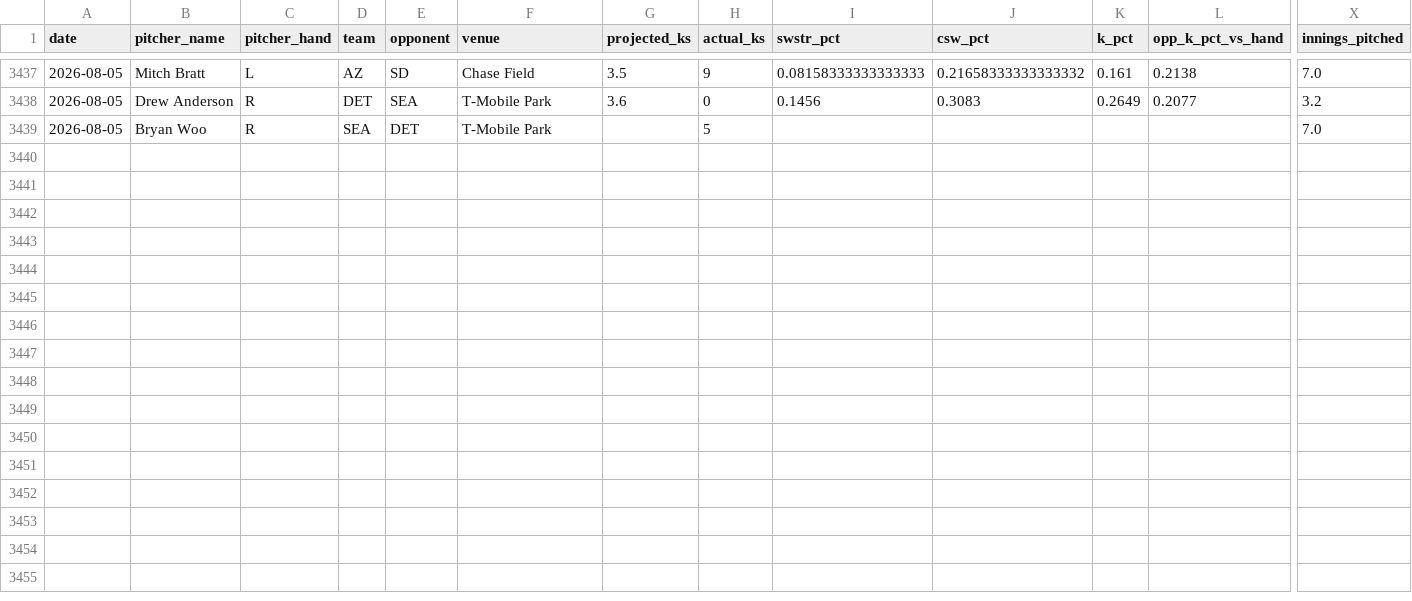
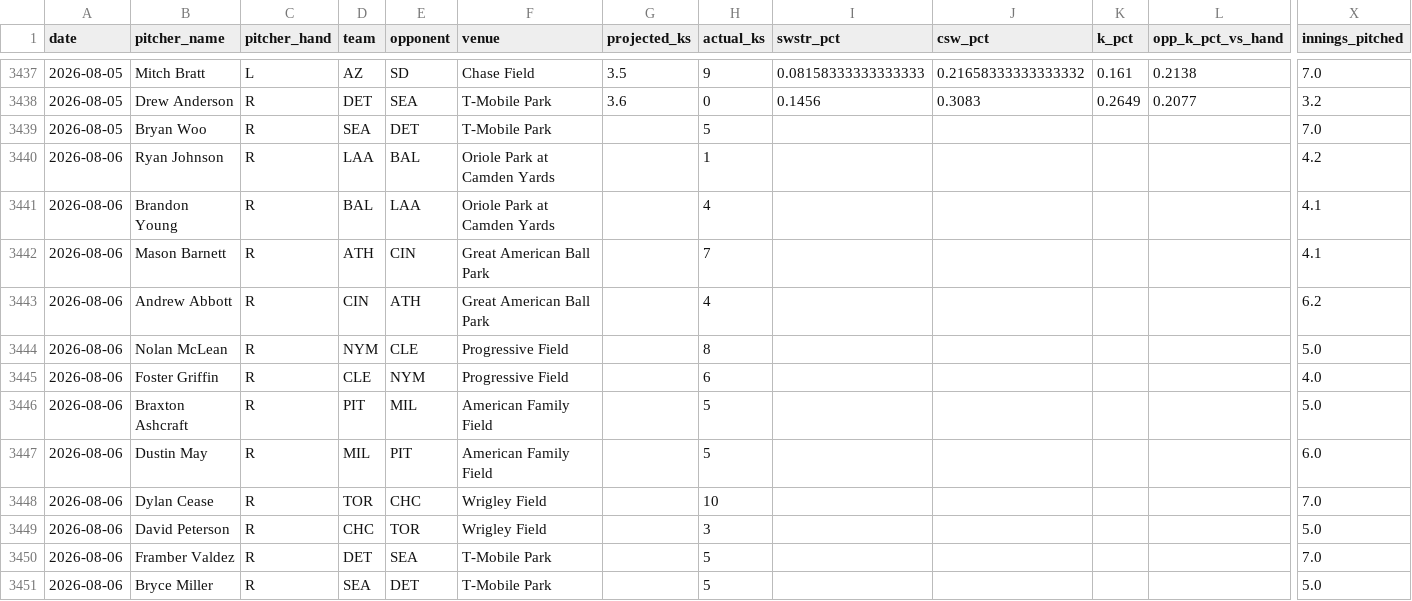
Before and after one commit to kev-zav/MLBSharp, a CSV file: results.csv, drawn as a sheet; only a part is shown, gaps mark what is left out; rows hold the shown columns only; the diff names each change by its address in the sheet, - before the commit and + after, or states it on an @@ line.

```diff
--- a/results.csv
+++ b/results.csv
+row 3440: 2026-08-06 | Ryan Johnson | R | LAA | BAL | Oriole Park at Camden Yards |  | 1 |  |  |  |  | 4.2
+row 3441: 2026-08-06 | Brandon Young | R | BAL | LAA | Oriole Park at Camden Yards |  | 4 |  |  |  |  | 4.1
+row 3442: 2026-08-06 | Mason Barnett | R | ATH | CIN | Great American Ball Park |  | 7 |  |  |  |  | 4.1
+row 3443: 2026-08-06 | Andrew Abbott | R | CIN | ATH | Great American Ball Park |  | 4 |  |  |  |  | 6.2
+row 3444: 2026-08-06 | Nolan McLean | R | NYM | CLE | Progressive Field |  | 8 |  |  |  |  | 5.0
+row 3445: 2026-08-06 | Foster Griffin | R | CLE | NYM | Progressive Field |  | 6 |  |  |  |  | 4.0
+row 3446: 2026-08-06 | Braxton Ashcraft | R | PIT | MIL | American Family Field |  | 5 |  |  |  |  | 5.0
+row 3447: 2026-08-06 | Dustin May | R | MIL | PIT | American Family Field |  | 5 |  |  |  |  | 6.0
+row 3448: 2026-08-06 | Dylan Cease | R | TOR | CHC | Wrigley Field |  | 10 |  |  |  |  | 7.0
+row 3449: 2026-08-06 | David Peterson | R | CHC | TOR | Wrigley Field |  | 3 |  |  |  |  | 5.0
+row 3450: 2026-08-06 | Framber Valdez | R | DET | SEA | T-Mobile Park |  | 5 |  |  |  |  | 7.0
+row 3451: 2026-08-06 | Bryce Miller | R | SEA | DET | T-Mobile Park |  | 5 |  |  |  |  | 5.0
```
Also changed, not shown: 3 other files.
